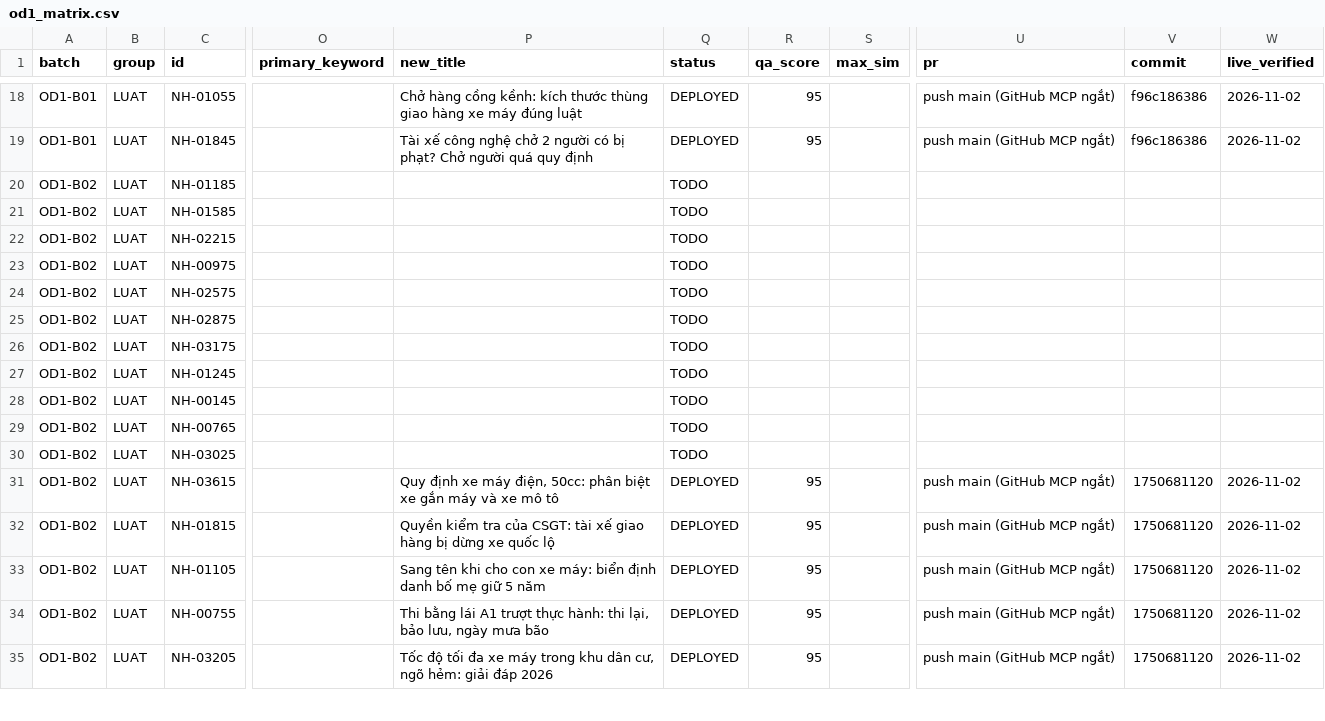
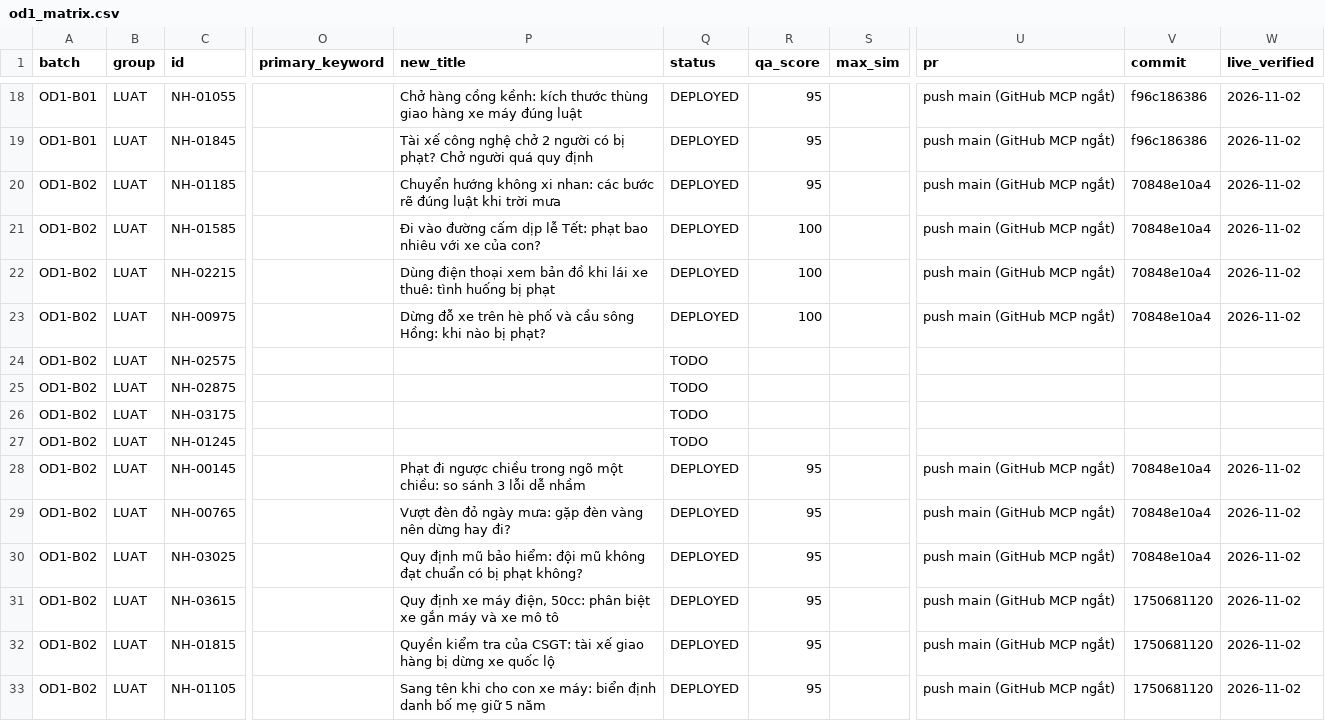
Before and after one commit to Rent-Bike-Hanoi/thuha, a CSV file: reports/seo-recovery/od1/od1_matrix.csv, drawn as a sheet; only a part is shown, gaps mark what is left out; the shorter side is filled out with more unchanged rows; the diff names each change by its address in the sheet, - before the commit and + after, or states it on an @@ line.

```diff
--- a/reports/seo-recovery/od1/od1_matrix.csv
+++ b/reports/seo-recovery/od1/od1_matrix.csv
-P20 (new_title): (empty)
+P20 (new_title): Chuyển hướng không xi nhan: các bước rẽ đúng luật khi trời mưa
-Q20:Q23 (status): TODO
+Q20:Q23 (status): DEPLOYED
-R20 (qa_score): (empty)
+R20 (qa_score): 95
-U20:U23 (pr): (empty)
+U20:U23 (pr): push main (GitHub MCP ngắt)
-V20:V23 (commit): (empty)
+V20:V23 (commit): 70848e10a4
-W20:W23 (live_verified): (empty)
+W20:W23 (live_verified): 2026-11-02
-P21 (new_title): (empty)
+P21 (new_title): Đi vào đường cấm dịp lễ Tết: phạt bao nhiêu với xe của con?
-R21:R23 (qa_score): (empty)
+R21:R23 (qa_score): 100
-P22 (new_title): (empty)
+P22 (new_title): Dùng điện thoại xem bản đồ khi lái xe thuê: tình huống bị phạt
-P23 (new_title): (empty)
+P23 (new_title): Dừng đỗ xe trên hè phố và cầu sông Hồng: khi nào bị phạt?
-P28 (new_title): (empty)
+P28 (new_title): Phạt đi ngược chiều trong ngõ một chiều: so sánh 3 lỗi dễ nhầm
-Q28:Q30 (status): TODO
+Q28:Q30 (status): DEPLOYED
-R28:R30 (qa_score): (empty)
+R28:R30 (qa_score): 95
-U28:U30 (pr): (empty)
+U28:U30 (pr): push main (GitHub MCP ngắt)
-V28:V30 (commit): (empty)
+V28:V30 (commit): 70848e10a4
-W28:W30 (live_verified): (empty)
+W28:W30 (live_verified): 2026-11-02
-P29 (new_title): (empty)
+P29 (new_title): Vượt đèn đỏ ngày mưa: gặp đèn vàng nên dừng hay đi?
-P30 (new_title): (empty)
+P30 (new_title): Quy định mũ bảo hiểm: đội mũ không đạt chuẩn có bị phạt không?
```
Also changed, not shown: 3 other files.
